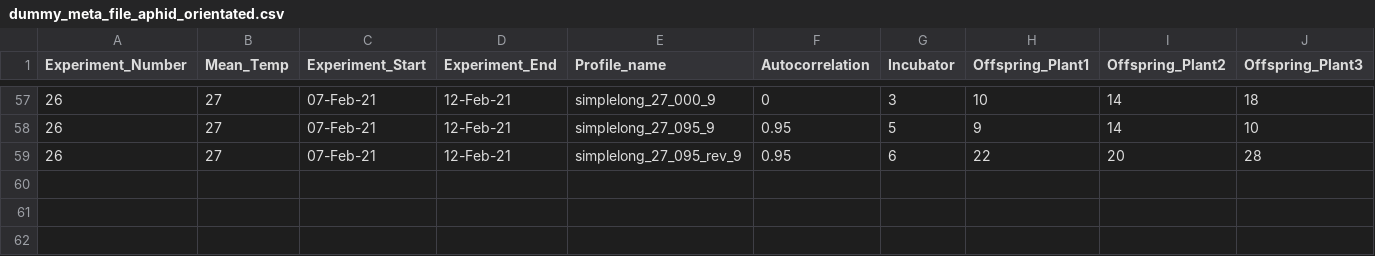
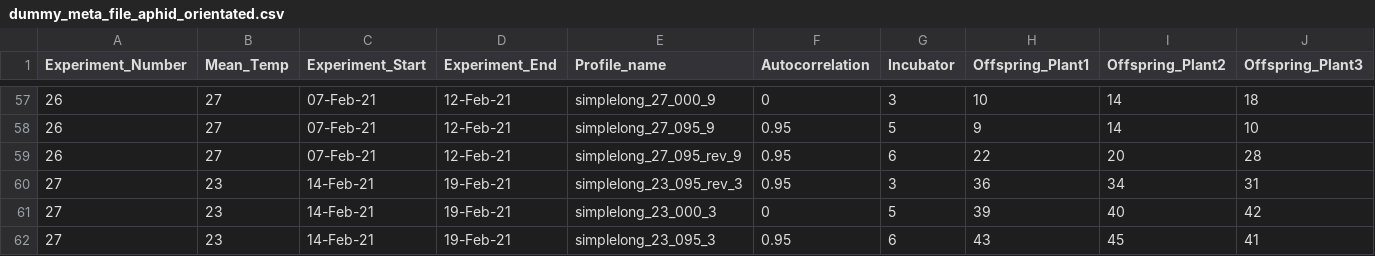
Before and after one commit to Cuddington-Lab/thermal-experiments, a CSV file: dummy_meta_file_aphid_orientated.csv, drawn as a sheet; only a part is shown, gaps mark what is left out; rows hold the shown columns only; the diff names each change by its address in the sheet, - before the commit and + after, or states it on an @@ line.

Commit message:
..

```diff
--- a/dummy_meta_file_aphid_orientated.csv
+++ b/dummy_meta_file_aphid_orientated.csv
+row 60: 27 | 23 | 14-Feb-21 | 19-Feb-21 | simplelong_23_095_rev_3 | 0.95 | 3 | 36 | 34 | 31
+row 61: 27 | 23 | 14-Feb-21 | 19-Feb-21 | simplelong_23_000_3 | 0 | 5 | 39 | 40 | 42
+row 62: 27 | 23 | 14-Feb-21 | 19-Feb-21 | simplelong_23_095_3 | 0.95 | 6 | 43 | 45 | 41
```
